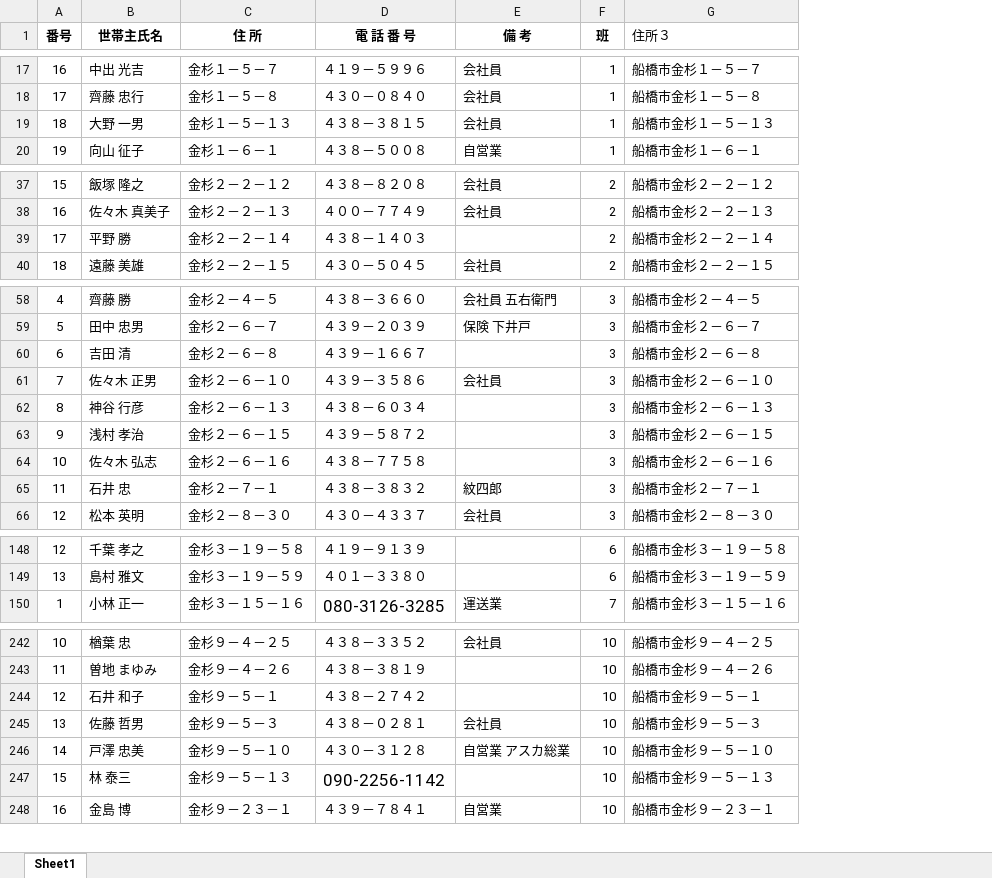
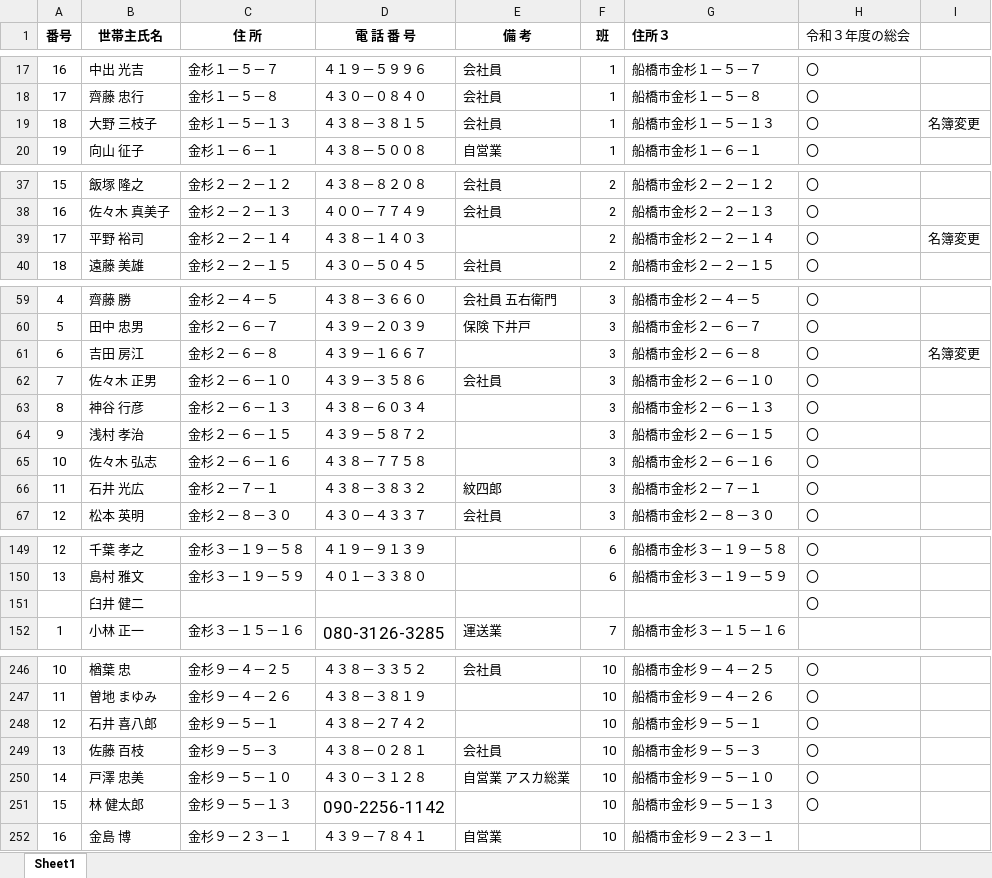
Before and after one commit to kuniakisnow/neighborhood, an Excel workbook: tmp/町内会名簿.xlsx, sheet Sheet1, drawn as a sheet; only a part is shown, gaps mark what is left out; values as stored, in another font and other column widths than the file's, no borders; addresses are those after the commit; the diff covers the shown part only; the diff names each change by its address in the sheet, - before the commit and + after, or states it on an @@ line.

```diff
--- a/tmp/町内会名簿.xlsx (sheet Sheet1)
+++ b/tmp/町内会名簿.xlsx (sheet Sheet1)
+column H (令和３年度の総会), rows 17-20: all 〇; rows 37-40: all 〇; rows 59-67: all 〇; rows 149-150: 〇 | 〇; rows 246-251: all 〇
+column I, row 19: 名簿変更; row 39: 名簿変更; row 61: 名簿変更
-G1 bold: off
+G1 bold: on
-B19 (世帯主氏名): 大野 一男
+B19 (世帯主氏名): 大野 三枝子
-B39 (世帯主氏名): 平野 勝
+B39 (世帯主氏名): 平野 裕司
-B61 (世帯主氏名): 吉田 清
+B61 (世帯主氏名): 吉田 房江
-B66 (世帯主氏名): 石井 忠
+B66 (世帯主氏名): 石井 光広
+row 151:  | 臼井 健二 |  |  |  |  |  | 〇
-B248 (世帯主氏名): 石井 和子
+B248 (世帯主氏名): 石井 喜八郎
-B249 (世帯主氏名): 佐藤 哲男
+B249 (世帯主氏名): 佐藤 百枝
-B251 (世帯主氏名): 林 泰三
+B251 (世帯主氏名): 林 健太郎
```
Also changed, not shown: 6 added rows and 8 edited cells elsewhere in this sheet, formulas that keep their value, 9 other files.
